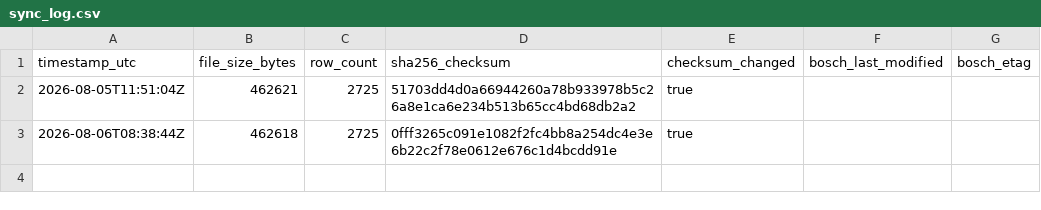
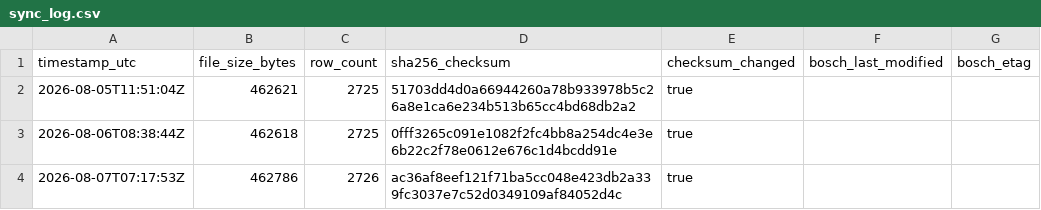
Before and after one commit to mahaveerchavda/bosch-stock-sync, a CSV file: sync_log.csv, drawn as a sheet; the diff names each change by its address in the sheet, - before the commit and + after, or states it on an @@ line.

```diff
--- a/sync_log.csv
+++ b/sync_log.csv
+row 4: 2026-08-07T07:17:53Z | 462786 | 2726 | ac36af8eef121f71ba5cc048e423db2a339fc3037e7c52d0349109af84052d4c | true
```
Also changed, not shown: bosch_stock_export.csv, 1 other file.
